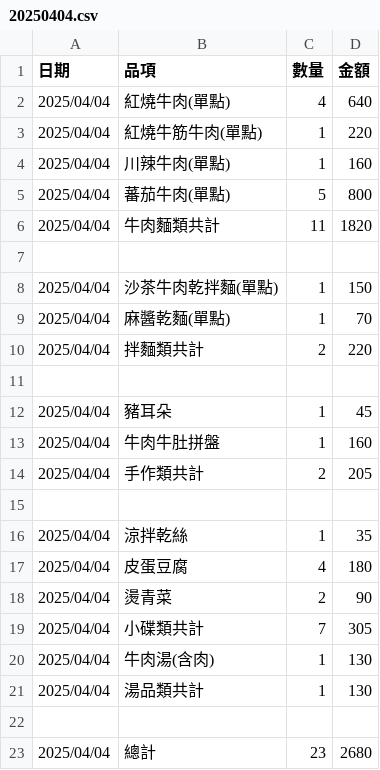
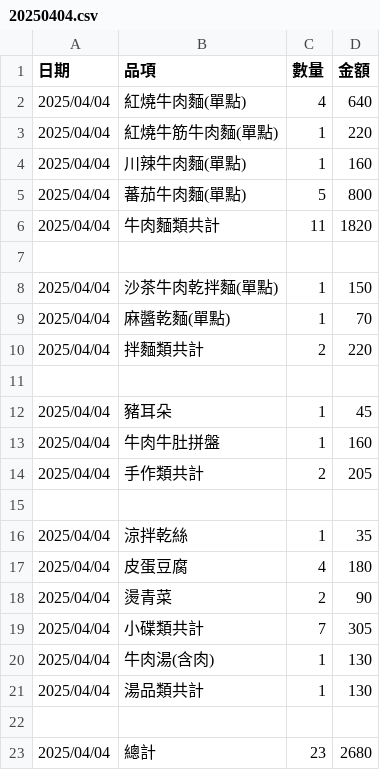
Before and after one commit to ronload/ServSightDemo, a CSV file: receipts_csv/20250404.csv, drawn as a sheet.

```diff
--- a/receipts_csv/20250404.csv
+++ b/receipts_csv/20250404.csv
@@ -1,6 +1,6 @@
 日期,品項,數量,金額
-2025/04/04,紅燒牛肉(單點),4,640
-2025/04/04,紅燒牛筋牛肉(單點),1,220
-2025/04/04,川辣牛肉(單點),1,160
-2025/04/04,蕃茄牛肉(單點),5,800
+2025/04/04,紅燒牛肉麵(單點),4,640
+2025/04/04,紅燒牛筋牛肉麵(單點),1,220
+2025/04/04,川辣牛肉麵(單點),1,160
+2025/04/04,蕃茄牛肉麵(單點),5,800
 2025/04/04,牛肉麵類共計,11,1820
```
Also changed, not shown: 1 other file.
